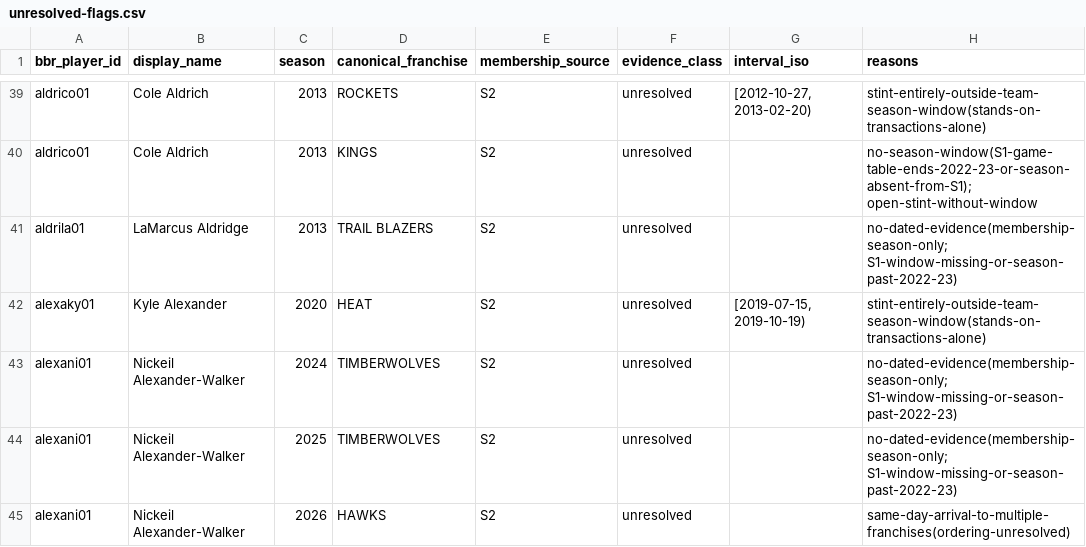
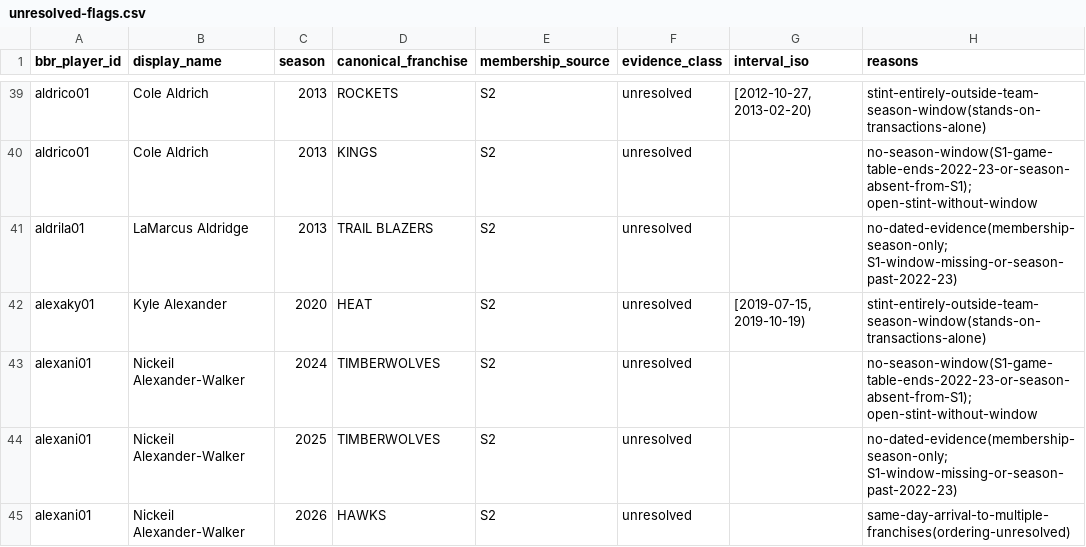
Before and after one commit to nicolas-found42/7-degrees, a CSV file: docs/reports/t4/unresolved-flags.csv, drawn as a sheet; only a part is shown, gaps mark what is left out; the diff covers the shown part only.

Commit message:
fix: restore evidenced historical teammate links
The transaction parser discarded final items with optional closing tags.
Requiring both dated tenure boundaries also hid relationships proved by
pinned appearance counts. Preserve those transactions and accept positive
A+B-N proofs or independently verified shared-game witnesses.

Keep unknown full overlap duration nullable rather than inventing dates.
API consumers must handle overlap_days: null and minimum_shared_games.
Apply the evidence consistently to chains, query filters and the canvas.

Audit all 101395 edges against source certificates; no missing proved or
unsupported edges. Maravich to Abdul-Jabbar is degree 2. Add parser,
relationship, exclusion, filter and browser regressions. Verification:
111 Rust tests, 94 Python tests, five browser journeys, fmt and Clippy.

```diff
--- a/docs/reports/t4/unresolved-flags.csv
+++ b/docs/reports/t4/unresolved-flags.csv
@@ -42,3 +42,3 @@ aldrila01,LaMarcus Aldridge,2013,TRAIL BLAZERS,S2,unresolved,,no-dated-evidence(
 alexaky01,Kyle Alexander,2020,HEAT,S2,unresolved,"[2019-07-15, 2019-10-19)",stint-entirely-outside-team-season-window(stands-on-transactions-alone)
-alexani01,Nickeil Alexander-Walker,2024,TIMBERWOLVES,S2,unresolved,,no-dated-evidence(membership-season-only; S1-window-missing-or-season-past-2022-23)
+alexani01,Nickeil Alexander-Walker,2024,TIMBERWOLVES,S2,unresolved,,no-season-window(S1-game-table-ends-2022-23-or-season-absent-from-S1); open-stint-without-window
 alexani01,Nickeil Alexander-Walker,2025,TIMBERWOLVES,S2,unresolved,,no-dated-evidence(membership-season-only; S1-window-missing-or-season-past-2022-23)
```
Also changed, not shown: 13 added rows, 1 removed row and 4 edited cells elsewhere in this file, docs/reports/historical-audit/corrected-delta.csv, docs/reports/t4/examples.csv, 49 other files.
